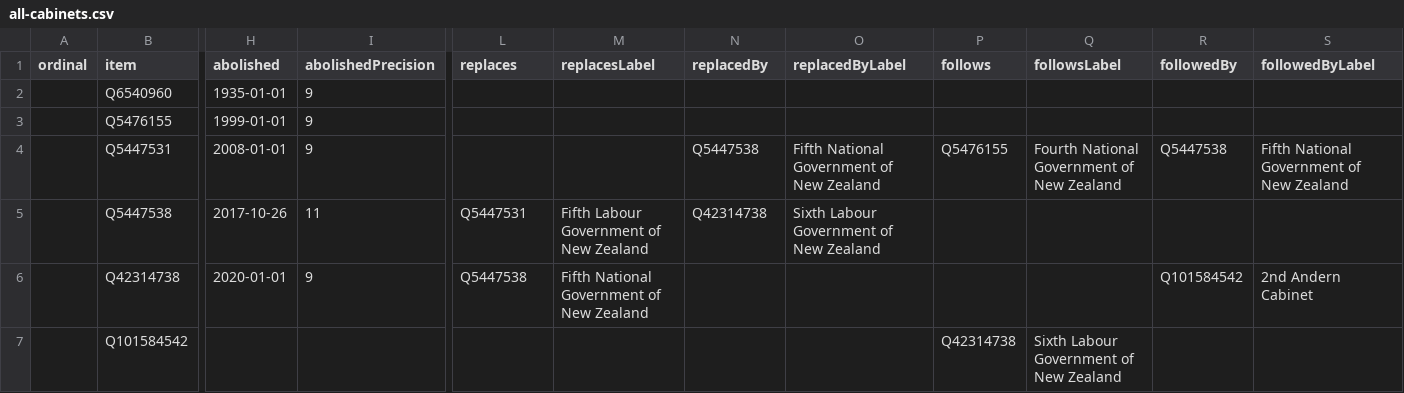
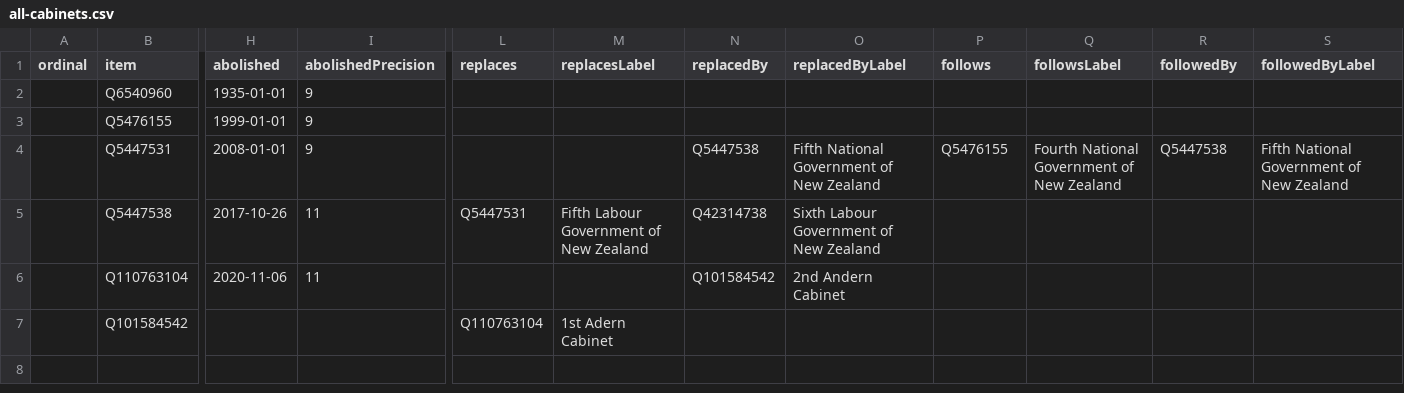
Before and after one commit to every-politician-scrapers/new-zealand-cabinet, a CSV file: wikidata/results/all-cabinets.csv, drawn as a sheet; only a part is shown, gaps mark what is left out; removed rows and columns are numbered as before the commit, all else as after; rows hold the shown columns only; the diff names each change by its address in the sheet, - before the commit and + after, or states it on an @@ line.

Commit message:
Run SPARQL queries

```diff
--- a/wikidata/results/all-cabinets.csv
+++ b/wikidata/results/all-cabinets.csv
-row 6:  | Q42314738 | 2020-01-01 | 9 | Q5447538 | Fifth National Government of New Zealand |  |  |  |  | Q101584542 | 2nd Andern Cabinet
+row 6:  | Q110763104 | 2020-11-06 | 11 |  |  | Q101584542 | 2nd Andern Cabinet
-L7 (replaces): (empty)
+L7 (replaces): Q110763104
-M7 (replacesLabel): (empty)
+M7 (replacesLabel): 1st Adern Cabinet
-P7 (follows): Q42314738
+P7 (follows): (empty)
-Q7 (followsLabel): Sixth Labour Government of New Zealand
+Q7 (followsLabel): (empty)
```
